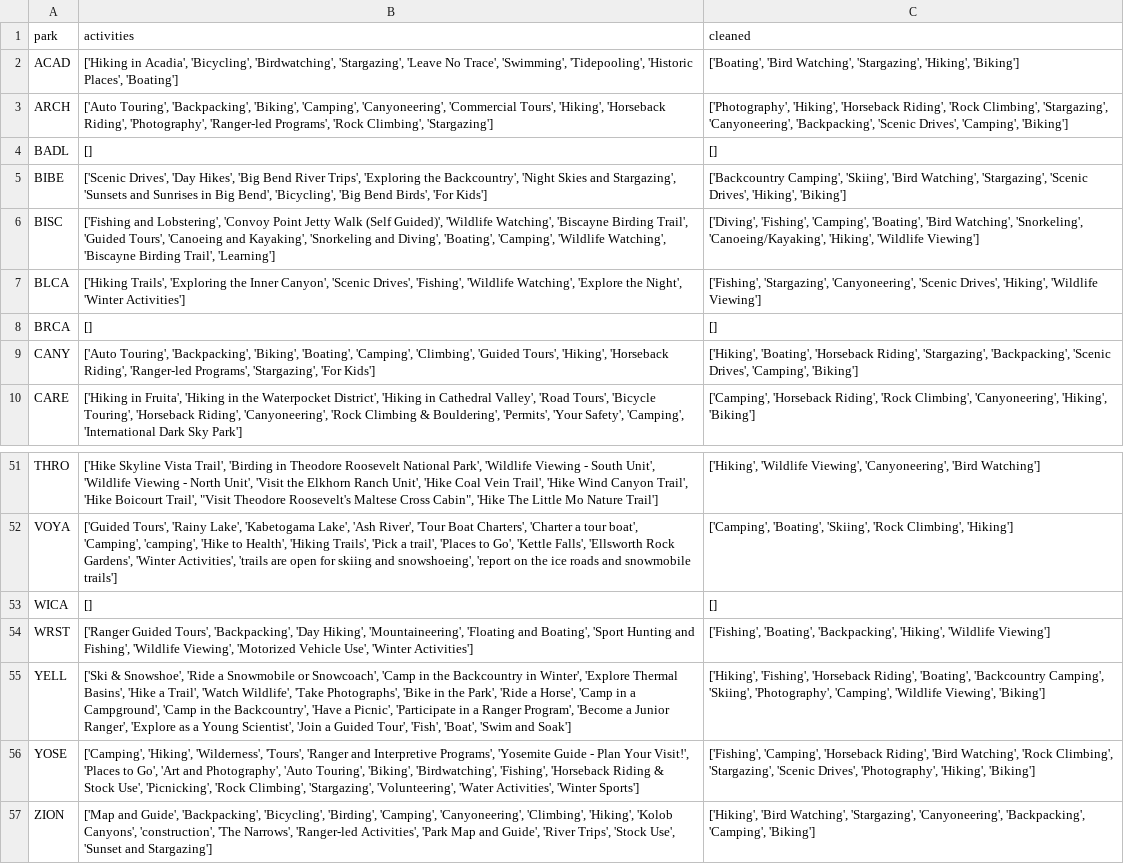
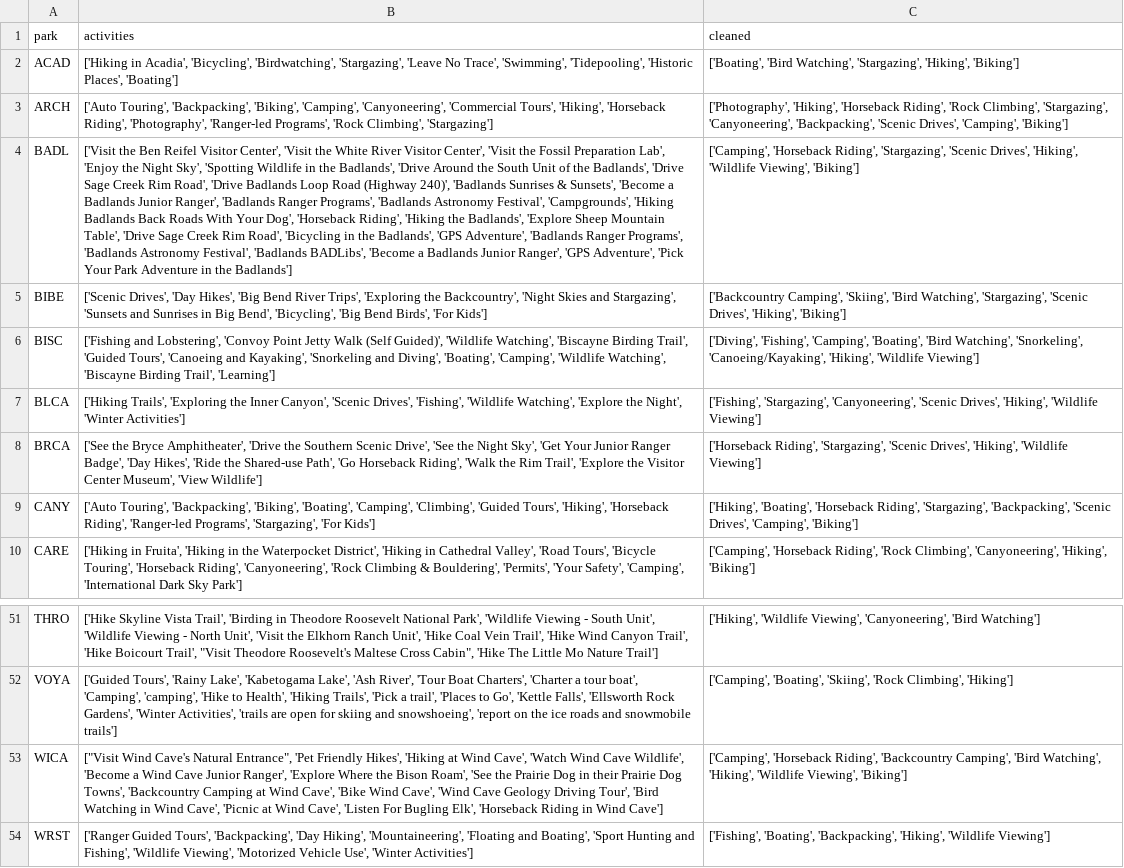
Before and after one commit to l-ching/Capstone-Project, a CSV file: assets/activities.csv, drawn as a sheet; only a part is shown, gaps mark what is left out; the shorter side is filled out with more unchanged rows; the diff names each change by its address in the sheet, - before the commit and + after, or states it on an @@ line.

Commit message:
Fixed activities again

```diff
--- a/assets/activities.csv
+++ b/assets/activities.csv
-B4 (activities): []
+B4 (activities): ['Visit the Ben Reifel Visitor Center', 'Visit the White River Visitor Center', 'Visit the Fossil Preparation Lab', 'Enjoy the Night Sky', 'Spotting Wildlife in the Badlands', 'Drive Around the South Unit of the Badlands', 'Drive Sage Creek Rim Road', 'Drive Badlands Loop Road (Highway 240)', 'Badlands Sunrises & Sunsets', 'Become a Badlands Junior Ranger', 'Badlands Ranger Programs', 'Badlands Astronomy Festival', 'Campgrounds', 'Hiking Badlands Back Roads With Your Dog', 'Horseback Riding', 'Hiking the Badlands', 'Explore Sheep Mountain Table', 'Drive Sage Creek Rim Road', 'Bicycling in the Badlands', 'GPS Adventure', 'Badlands Ranger Programs', 'Badlands Astronomy Festival', 'Badlands BADLibs', 'Become a Badlands Junior Ranger', 'GPS Adventure', 'Pick Your Park Adventure in the Badlands']
-C4 (cleaned): []
+C4 (cleaned): ['Camping', 'Horseback Riding', 'Stargazing', 'Scenic Drives', 'Hiking', 'Wildlife Viewing', 'Biking']
-B8 (activities): []
+B8 (activities): ['See the Bryce Amphitheater', 'Drive the Southern Scenic Drive', 'See the Night Sky', 'Get Your Junior Ranger Badge', 'Day Hikes', 'Ride the Shared-use Path', 'Go Horseback Riding', 'Walk the Rim Trail', 'Explore the Visitor Center Museum', 'View Wildlife']
-C8 (cleaned): []
+C8 (cleaned): ['Horseback Riding', 'Stargazing', 'Scenic Drives', 'Hiking', 'Wildlife Viewing']
-B53 (activities): []
+B53 (activities): ["Visit Wind Cave's Natural Entrance", 'Pet Friendly Hikes', 'Hiking at Wind Cave', 'Watch Wind Cave Wildlife', 'Become a Wind Cave Junior Ranger', 'Explore Where the Bison Roam', 'See the Prairie Dog in their Prairie Dog Towns', 'Backcountry Camping at Wind Cave', 'Bike Wind Cave', 'Wind Cave Geology Driving Tour', 'Bird Watching in Wind Cave', 'Picnic at Wind Cave', 'Listen For Bugling Elk', 'Horseback Riding in Wind Cave']
-C53 (cleaned): []
+C53 (cleaned): ['Camping', 'Horseback Riding', 'Backcountry Camping', 'Bird Watching', 'Hiking', 'Wildlife Viewing', 'Biking']
```
